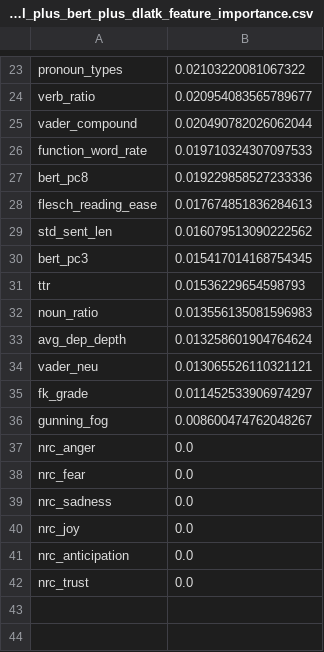
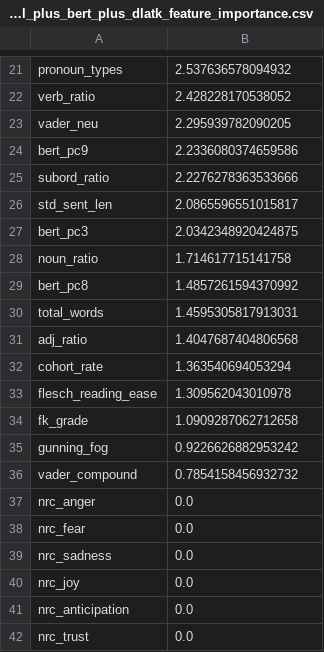
Before and after one commit to shivaahir158/nlp_project_vscode, a CSV file: outputs/traditional_plus_bert_plus_dlatk_feature_importance.csv, drawn as a sheet; only a part is shown, gaps mark what is left out; removed rows and columns are numbered as before the commit, all else as after; the diff covers the shown part only; the diff names each change by its address in the sheet, - before the commit and + after, or states it on an @@ line.

```diff
--- a/outputs/traditional_plus_bert_plus_dlatk_feature_importance.csv
+++ b/outputs/traditional_plus_bert_plus_dlatk_feature_importance.csv
-B21: 0.02103220081067322
+B21: 2.537636578094932
-B22: 0.020954083565789677
+B22: 2.428228170538052
-row 25: vader_compound | 0.020490782026062044
-row 26: function_word_rate | 0.019710324307097533
-row 27: bert_pc8 | 0.019229858527233336
-row 28: flesch_reading_ease | 0.017674851836284613
+row 23: vader_neu | 2.295939782090205
+row 24: bert_pc9 | 2.2336080374659586
+row 25: subord_ratio | 2.2276278363533666
-B26: 0.016079513090222562
+B26: 2.0865596551015817
-B27: 0.015417014168754345
+B27: 2.0342348920424875
-row 31: ttr | 0.01536229654598793
-B28: 0.013556135081596983
+B28: 1.714617715141758
-row 33: avg_dep_depth | 0.013258601904764624
-row 34: vader_neu | 0.013065526110321121
+row 29: bert_pc8 | 1.4857261594370992
+row 30: total_words | 1.4595305817913031
+row 31: adj_ratio | 1.4047687404806568
+row 32: cohort_rate | 1.363540694053294
+row 33: flesch_reading_ease | 1.309562043010978
-B34: 0.011452533906974297
+B34: 1.0909287062712658
-B35: 0.008600474762048267
+B35: 0.9226626882953242
+row 36: vader_compound | 0.7854158456932732
```
Also changed, not shown: 13 added rows, 15 removed rows and 6 edited cells elsewhere in this file, outputs/ablation_summary.csv, outputs/traditional_only_error_correlation.csv, 28 other files.
